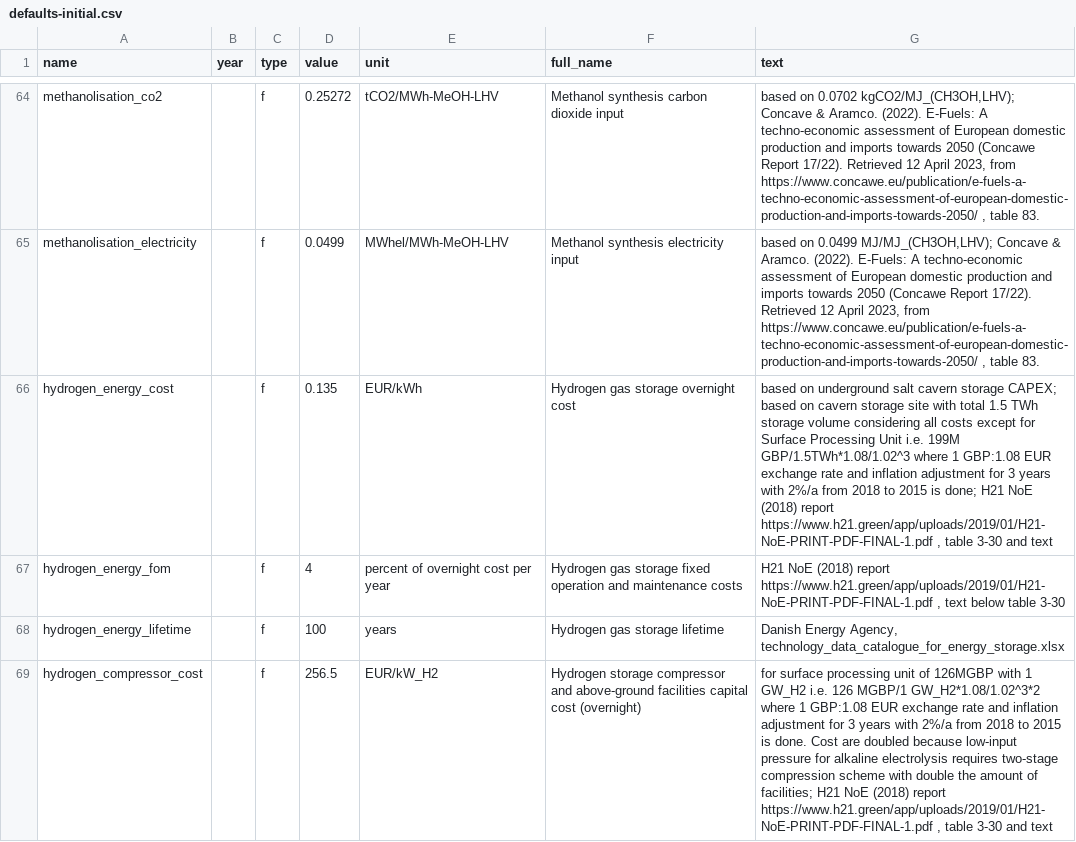
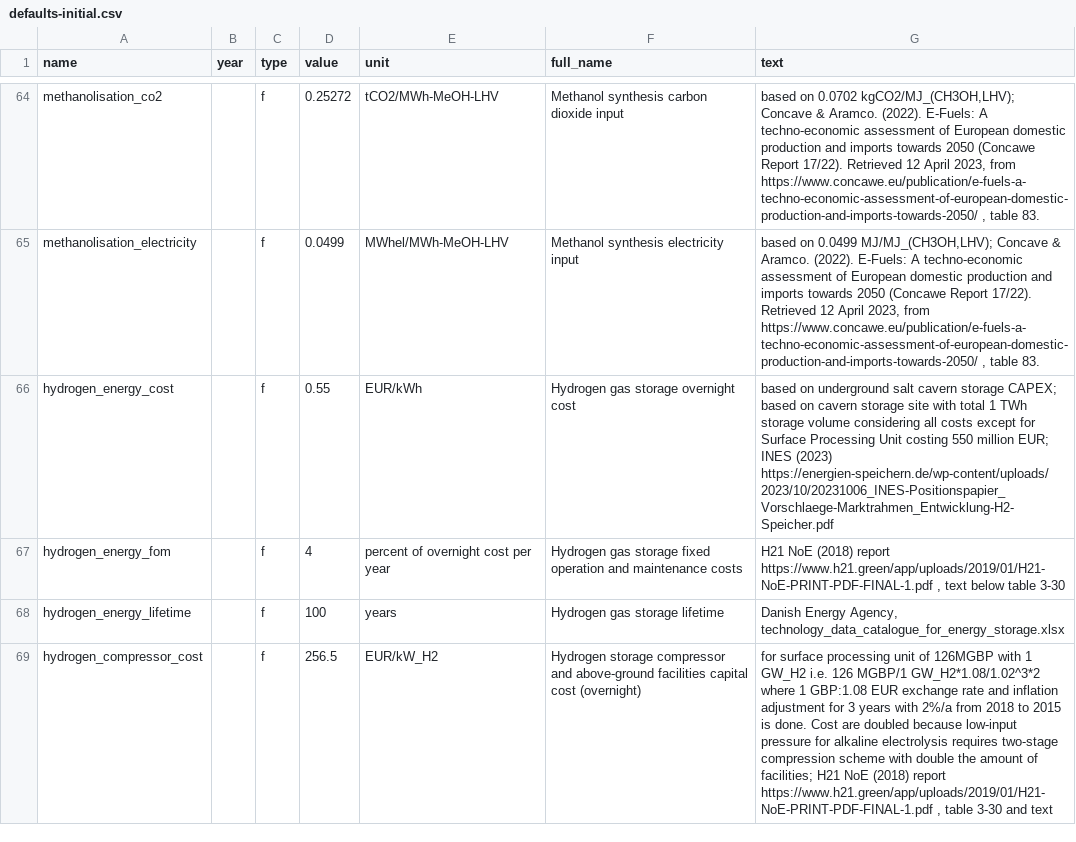
Before and after one commit to PyPSA/whobs-server, a CSV file: defaults-initial.csv, drawn as a sheet; only a part is shown, gaps mark what is left out.

```diff
--- a/defaults-initial.csv
+++ b/defaults-initial.csv
@@ -65,3 +65,3 @@ methanolisation_co2,,f,0.25272,tCO2/MWh-MeOH-LHV,"Methanol synthesis carbon diox
 methanolisation_electricity,,f,0.0499,MWhel/MWh-MeOH-LHV,"Methanol synthesis electricity input","based on 0.0499 MJ/MJ_(CH3OH,LHV); Concave & Aramco. (2022). E-Fuels: A techno-economic assessment of European domestic production and imports towards 2050 (Concawe Report 17/22). Retrieved 12 April 2023, from https://www.concawe.eu/publication/e-fuels-a-techno-economic-assessment-of-european-domestic-production-and-imports-towards-2050/ , table 83."
-hydrogen_energy_cost,,f,0.135,EUR/kWh,"Hydrogen gas storage overnight cost","based on underground salt cavern storage CAPEX; based on cavern storage site with total 1.5 TWh storage volume considering all costs except for Surface Processing Unit i.e. 199M GBP/1.5TWh*1.08/1.02^3 where 1 GBP:1.08 EUR exchange rate and inflation adjustment for 3 years with 2%/a from 2018 to 2015 is done; H21 NoE (2018) report https://www.h21.green/app/uploads/2019/01/H21-NoE-PRINT-PDF-FINAL-1.pdf , table 3-30 and text"
+hydrogen_energy_cost,,f,0.55,EUR/kWh,"Hydrogen gas storage overnight cost","based on underground salt cavern storage CAPEX; based on cavern storage site with total 1 TWh storage volume considering all costs except for Surface Processing Unit costing 550 million EUR; INES (2023) https://energien-speichern.de/wp-content/uploads/2023/10/20231006_INES-Positionspapier_Vorschlaege-Marktrahmen_Entwicklung-H2-Speicher.pdf"
 hydrogen_energy_fom,,f,4,percent of overnight cost per year,Hydrogen gas storage fixed operation and maintenance costs,"H21 NoE (2018) report https://www.h21.green/app/uploads/2019/01/H21-NoE-PRINT-PDF-FINAL-1.pdf , text below table 3-30"
```
Also changed, not shown: defaults.csv, 2 other files.
